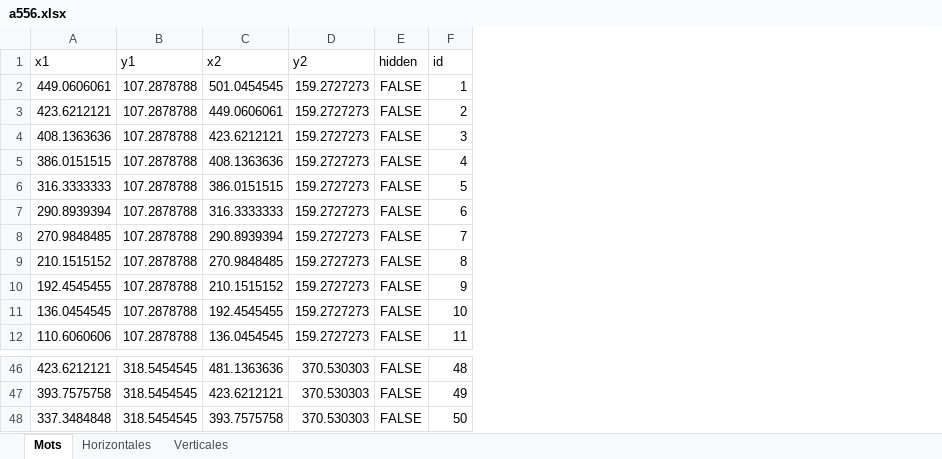
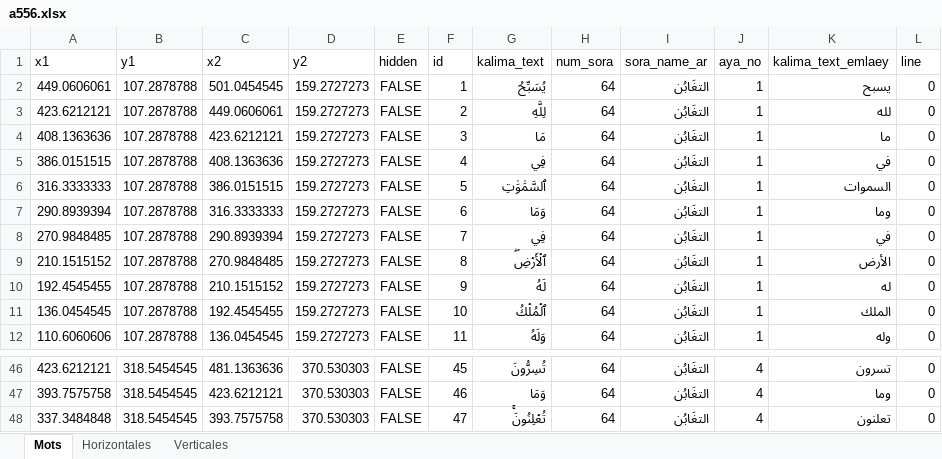
Before and after one commit to m9cherif/flutter_quran_data, an Excel workbook: annotation/a556.xlsx, sheet Mots, drawn as a sheet; only a part is shown, gaps mark what is left out; values as stored, in another font and other column widths than the file's, no borders; the diff covers the shown part only; the diff names each change by its address in the sheet, - before the commit and + after, or states it on an @@ line.

```diff
--- a/annotation/a556.xlsx (sheet Mots)
+++ b/annotation/a556.xlsx (sheet Mots)
+column G (kalima_text), rows 2-12: يُسَبِّحُ | لِلَّهِ | مَا | فِي | ٱلسَّمَٰوَٰتِ | وَمَا | فِي | ٱلۡأَرۡضِۖ | لَهُ | ٱلۡمُلۡكُ | وَلَهُ; rows 46-48: تُسِرُّونَ | وَمَا | تُعۡلِنُونَۚ
+column H (num_sora), rows 2-12: all 64; rows 46-48: all 64
+column I (sora_name_ar), rows 2-12: all التغَابُن; rows 46-48: all التغَابُن
+column J (aya_no), rows 2-12: all 1; rows 46-48: all 4
+column K (kalima_text_emlaey), rows 2-12: يسبح | لله | ما | في | السموات | وما | في | الأرض | له | الملك | وله; rows 46-48: تسرون | وما | تعلنون
+column L (line), rows 2-12: all 0; rows 46-48: all 0
-F46 (id): 48
+F46 (id): 45
-F47 (id): 49
+F47 (id): 46
-F48 (id): 50
+F48 (id): 47
```
Also changed, not shown: other rows of this sheet, sheet Verticales, annotation/a558.xlsx, annotation/a559.xlsx, 8 other files.
